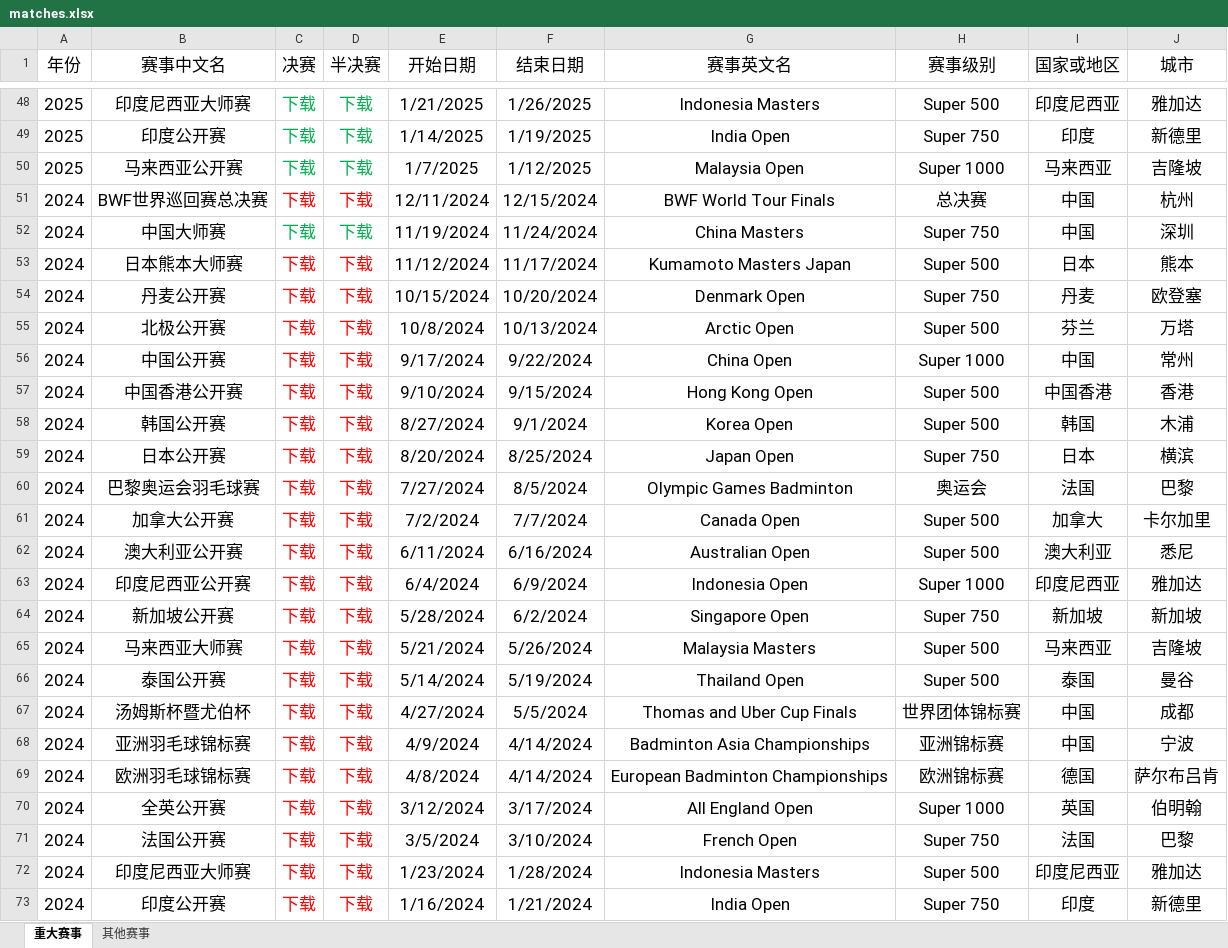
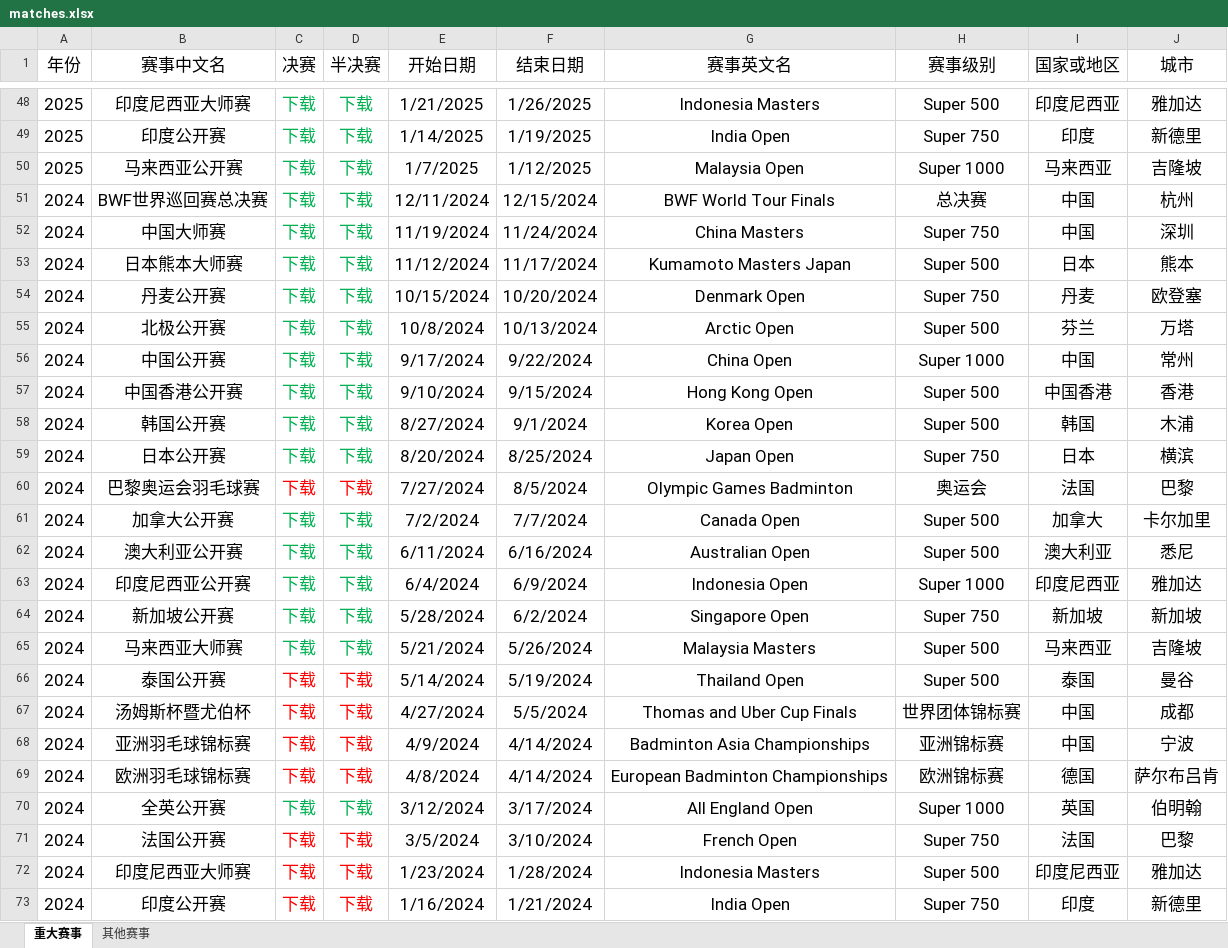
Before and after one commit to geometry-jh/badmintonAI, an Excel workbook: matches.xlsx, sheet 重大赛事, drawn as a sheet; only a part is shown, gaps mark what is left out; values as stored, in another font and other column widths than the file's, no borders; the diff names each change by its address in the sheet, - before the commit and + after, or states it on an @@ line.

```diff
--- a/matches.xlsx (sheet 重大赛事)
+++ b/matches.xlsx (sheet 重大赛事)
-C51:D51 text colour: #FF0000
+C51:D51 text colour: #00B050
-C53:D59 text colour: #FF0000
+C53:D59 text colour: #00B050
-C61:D65 text colour: #FF0000
+C61:D65 text colour: #00B050
-C70:D70 text colour: #FF0000
+C70:D70 text colour: #00B050
```
Also changed, not shown: 1 other file.
